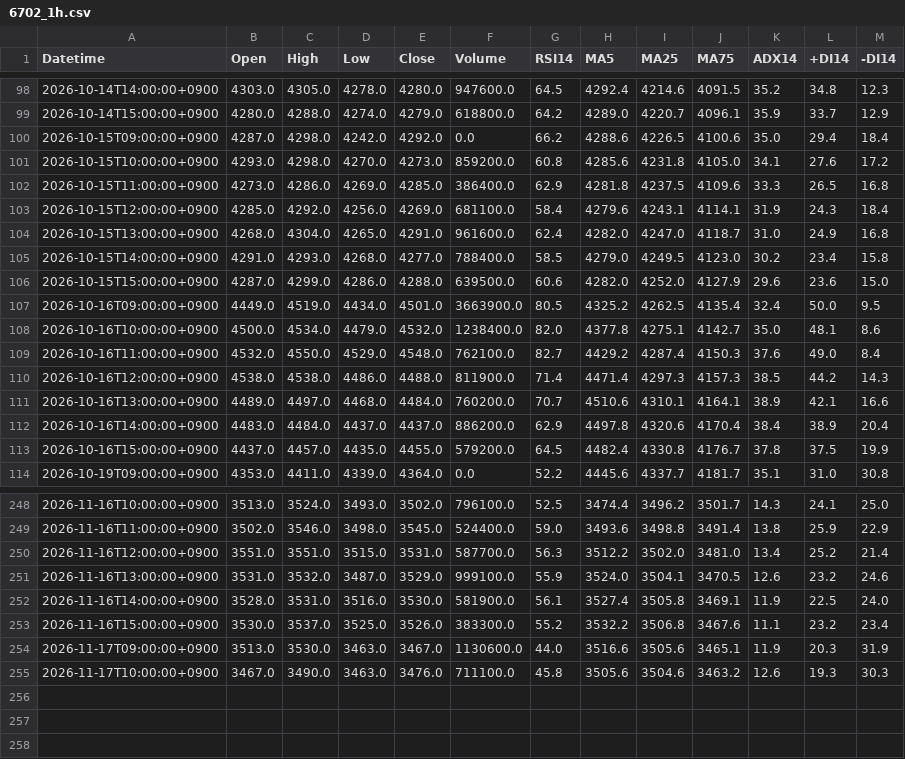
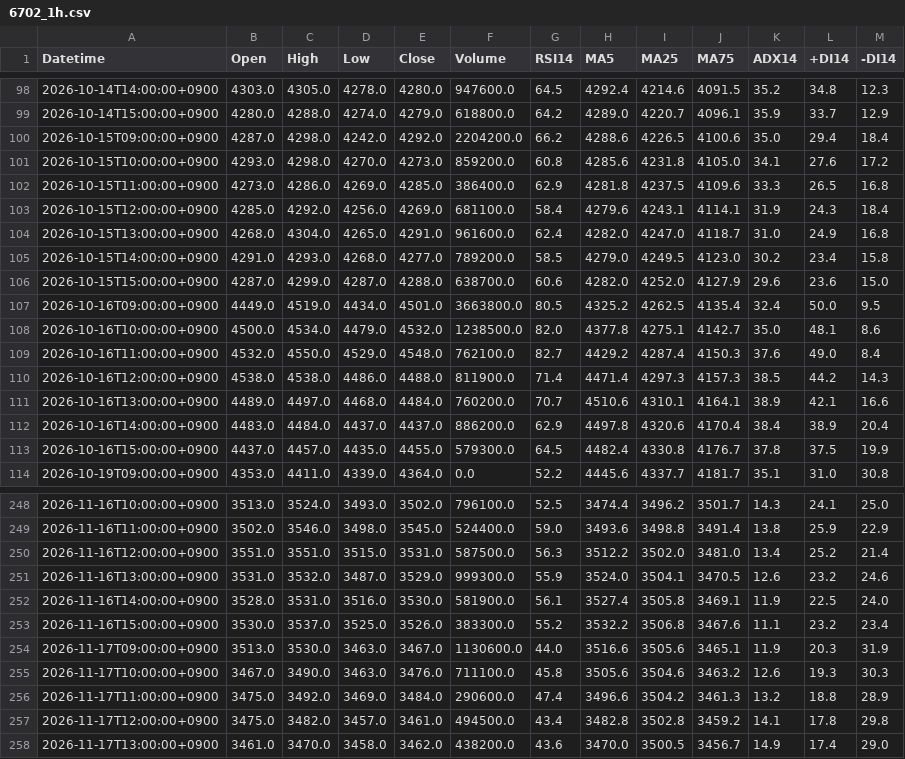
Before and after one commit to yamaccu/marketdata, a CSV file: data/6702_1h.csv, drawn as a sheet; only a part is shown, gaps mark what is left out; the diff covers the shown part only.

```diff
--- a/data/6702_1h.csv
+++ b/data/6702_1h.csv
@@ -99,3 +99,3 @@ Datetime,Open,High,Low,Close,Volume,RSI14,MA5,MA25,MA75,ADX14,+DI14,-DI14
 2026-10-14T15:00:00+0900,4280.0,4288.0,4274.0,4279.0,618800.0,64.2,4289.0,4220.7,4096.1,35.9,33.7,12.9
-2026-10-15T09:00:00+0900,4287.0,4298.0,4242.0,4292.0,0.0,66.2,4288.6,4226.5,4100.6,35.0,29.4,18.4
+2026-10-15T09:00:00+0900,4287.0,4298.0,4242.0,4292.0,2204200.0,66.2,4288.6,4226.5,4100.6,35.0,29.4,18.4
 2026-10-15T10:00:00+0900,4293.0,4298.0,4270.0,4273.0,859200.0,60.8,4285.6,4231.8,4105.0,34.1,27.6,17.2
@@ -104,6 +104,6 @@ Datetime,Open,High,Low,Close,Volume,RSI14,MA5,MA25,MA75,ADX14,+DI14,-DI14
 2026-10-15T13:00:00+0900,4268.0,4304.0,4265.0,4291.0,961600.0,62.4,4282.0,4247.0,4118.7,31.0,24.9,16.8
-2026-10-15T14:00:00+0900,4291.0,4293.0,4268.0,4277.0,788400.0,58.5,4279.0,4249.5,4123.0,30.2,23.4,15.8
-2026-10-15T15:00:00+0900,4287.0,4299.0,4286.0,4288.0,639500.0,60.6,4282.0,4252.0,4127.9,29.6,23.6,15.0
-2026-10-16T09:00:00+0900,4449.0,4519.0,4434.0,4501.0,3663900.0,80.5,4325.2,4262.5,4135.4,32.4,50.0,9.5
-2026-10-16T10:00:00+0900,4500.0,4534.0,4479.0,4532.0,1238400.0,82.0,4377.8,4275.1,4142.7,35.0,48.1,8.6
+2026-10-15T14:00:00+0900,4291.0,4293.0,4268.0,4277.0,789200.0,58.5,4279.0,4249.5,4123.0,30.2,23.4,15.8
+2026-10-15T15:00:00+0900,4287.0,4299.0,4287.0,4288.0,638700.0,60.6,4282.0,4252.0,4127.9,29.6,23.6,15.0
+2026-10-16T09:00:00+0900,4449.0,4519.0,4434.0,4501.0,3663800.0,80.5,4325.2,4262.5,4135.4,32.4,50.0,9.5
+2026-10-16T10:00:00+0900,4500.0,4534.0,4479.0,4532.0,1238500.0,82.0,4377.8,4275.1,4142.7,35.0,48.1,8.6
 2026-10-16T11:00:00+0900,4532.0,4550.0,4529.0,4548.0,762100.0,82.7,4429.2,4287.4,4150.3,37.6,49.0,8.4
@@ -112,3 +112,3 @@ Datetime,Open,High,Low,Close,Volume,RSI14,MA5,MA25,MA75,ADX14,+DI14,-DI14
 2026-10-16T14:00:00+0900,4483.0,4484.0,4437.0,4437.0,886200.0,62.9,4497.8,4320.6,4170.4,38.4,38.9,20.4
-2026-10-16T15:00:00+0900,4437.0,4457.0,4435.0,4455.0,579200.0,64.5,4482.4,4330.8,4176.7,37.8,37.5,19.9
+2026-10-16T15:00:00+0900,4437.0,4457.0,4435.0,4455.0,579300.0,64.5,4482.4,4330.8,4176.7,37.8,37.5,19.9
 2026-10-19T09:00:00+0900,4353.0,4411.0,4339.0,4364.0,0.0,52.2,4445.6,4337.7,4181.7,35.1,31.0,30.8
@@ -249,4 +249,4 @@ Datetime,Open,High,Low,Close,Volume,RSI14,MA5,MA25,MA75,ADX14,+DI14,-DI14
 2026-11-16T11:00:00+0900,3502.0,3546.0,3498.0,3545.0,524400.0,59.0,3493.6,3498.8,3491.4,13.8,25.9,22.9
-2026-11-16T12:00:00+0900,3551.0,3551.0,3515.0,3531.0,587700.0,56.3,3512.2,3502.0,3481.0,13.4,25.2,21.4
-2026-11-16T13:00:00+0900,3531.0,3532.0,3487.0,3529.0,999100.0,55.9,3524.0,3504.1,3470.5,12.6,23.2,24.6
+2026-11-16T12:00:00+0900,3551.0,3551.0,3515.0,3531.0,587500.0,56.3,3512.2,3502.0,3481.0,13.4,25.2,21.4
+2026-11-16T13:00:00+0900,3531.0,3532.0,3487.0,3529.0,999300.0,55.9,3524.0,3504.1,3470.5,12.6,23.2,24.6
 2026-11-16T14:00:00+0900,3528.0,3531.0,3516.0,3530.0,581900.0,56.1,3527.4,3505.8,3469.1,11.9,22.5,24.0
@@ -255 +255,4 @@ Datetime,Open,High,Low,Close,Volume,RSI14,MA5,MA25,MA75,ADX14,+DI14,-DI14
 2026-11-17T10:00:00+0900,3467.0,3490.0,3463.0,3476.0,711100.0,45.8,3505.6,3504.6,3463.2,12.6,19.3,30.3
+2026-11-17T11:00:00+0900,3475.0,3492.0,3469.0,3484.0,290600.0,47.4,3496.6,3504.2,3461.3,13.2,18.8,28.9
+2026-11-17T12:00:00+0900,3475.0,3482.0,3457.0,3461.0,494500.0,43.4,3482.8,3502.8,3459.2,14.1,17.8,29.8
+2026-11-17T13:00:00+0900,3461.0,3470.0,3458.0,3462.0,438200.0,43.6,3470.0,3500.5,3456.7,14.9,17.4,29.0
```
Also changed, not shown: 27 edited cells elsewhere in this file, data/314A_1h.csv, data/6723_1h.csv, 25 other files.
